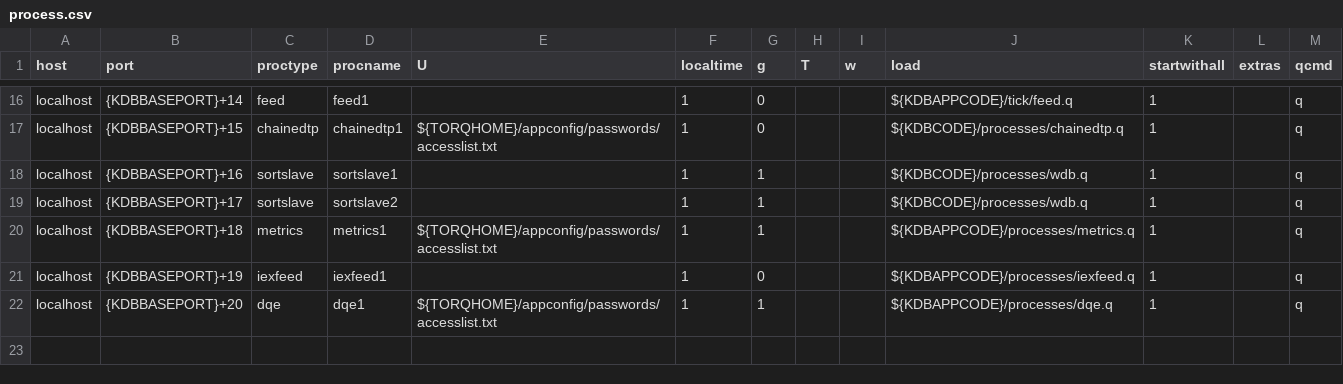
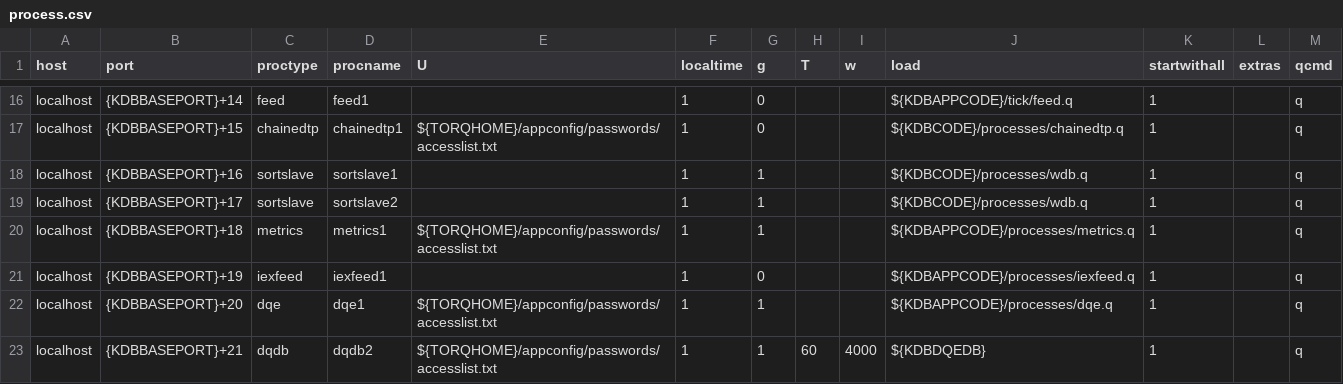
Before and after one commit to DataIntellectTech/TorQ-Finance-Starter-Pack, a CSV file: appconfig/process.csv, drawn as a sheet; only a part is shown, gaps mark what is left out.

Commit message:
added dqdb process

```diff
--- a/appconfig/process.csv
+++ b/appconfig/process.csv
@@ -22 +22,2 @@ localhost,{KDBBASEPORT}+19,iexfeed,iexfeed1,,1,0,,,${KDBAPPCODE}/processes/iexfe
 localhost,{KDBBASEPORT}+20,dqe,dqe1,${TORQHOME}/appconfig/passwords/accesslist.txt,1,1,,,${KDBAPPCODE}/processes/dqe.q,1,,q
+localhost,{KDBBASEPORT}+21,dqdb,dqdb2,${TORQHOME}/appconfig/passwords/accesslist.txt,1,1,60,4000,${KDBDQEDB},1,,q
```
